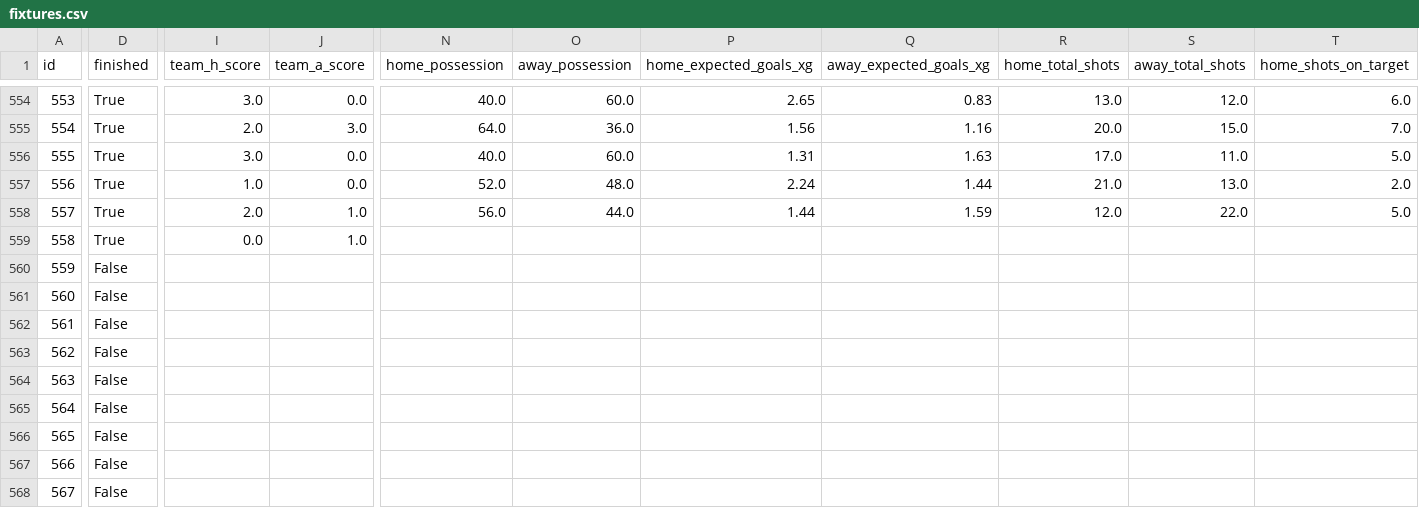
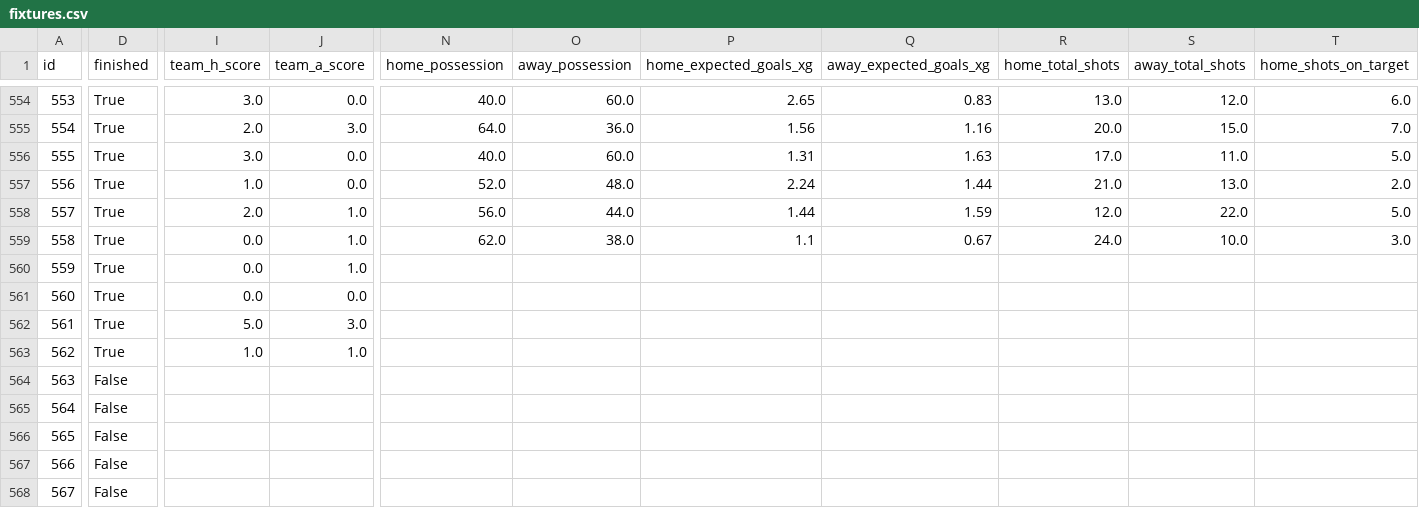
Before and after one commit to truong-tt/fpl-ml-manager, a CSV file: data/fixtures.csv, drawn as a sheet; only a part is shown, gaps mark what is left out; the diff covers the shown part only; the diff names each change by its address in the sheet, - before the commit and + after, or states it on an @@ line.

```diff
--- a/data/fixtures.csv
+++ b/data/fixtures.csv
-N559 (home_possession): (empty)
+N559 (home_possession): 62.0
-O559 (away_possession): (empty)
+O559 (away_possession): 38.0
-P559 (home_expected_goals_xg): (empty)
+P559 (home_expected_goals_xg): 1.1
-Q559 (away_expected_goals_xg): (empty)
+Q559 (away_expected_goals_xg): 0.67
-R559 (home_total_shots): (empty)
+R559 (home_total_shots): 24.0
-S559 (away_total_shots): (empty)
+S559 (away_total_shots): 10.0
-T559 (home_shots_on_target): (empty)
+T559 (home_shots_on_target): 3.0
-D560:D563 (finished): False
+D560:D563 (finished): True
-I560:I561 (team_h_score): (empty)
+I560:I561 (team_h_score): 0.0
-J560 (team_a_score): (empty)
+J560 (team_a_score): 1.0
-J561 (team_a_score): (empty)
+J561 (team_a_score): 0.0
-I562 (team_h_score): (empty)
+I562 (team_h_score): 5.0
-J562 (team_a_score): (empty)
+J562 (team_a_score): 3.0
-I563 (team_h_score): (empty)
+I563 (team_h_score): 1.0
-J563 (team_a_score): (empty)
+J563 (team_a_score): 1.0
```
Also changed, not shown: 79 edited cells elsewhere in this file, data/players.csv.
